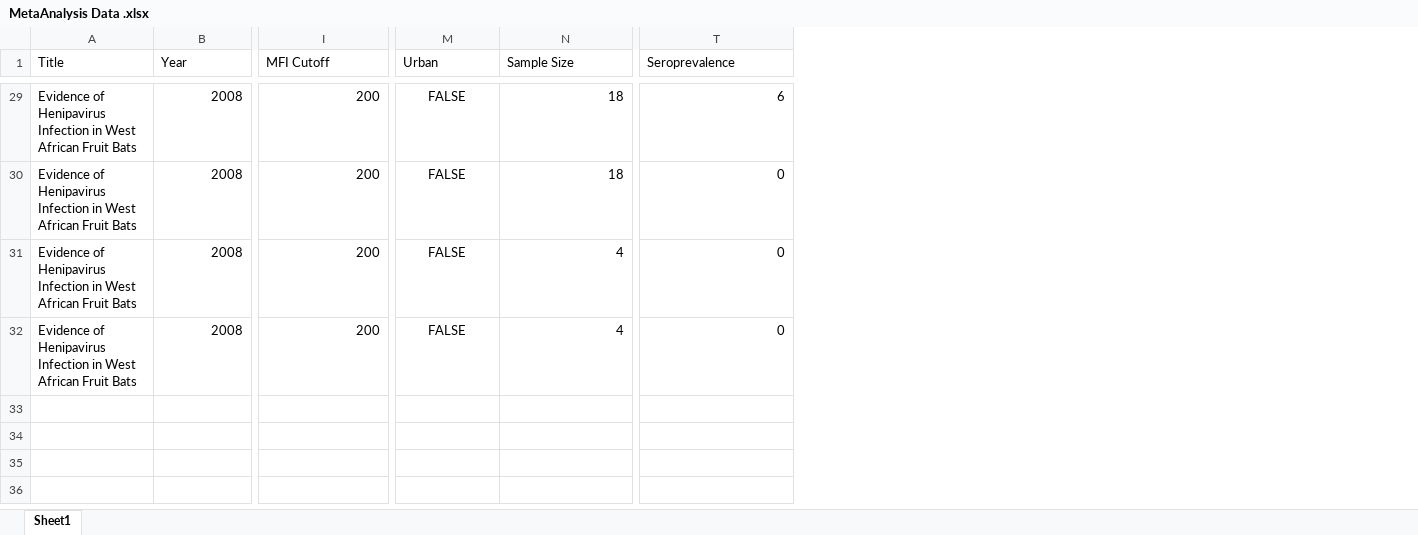
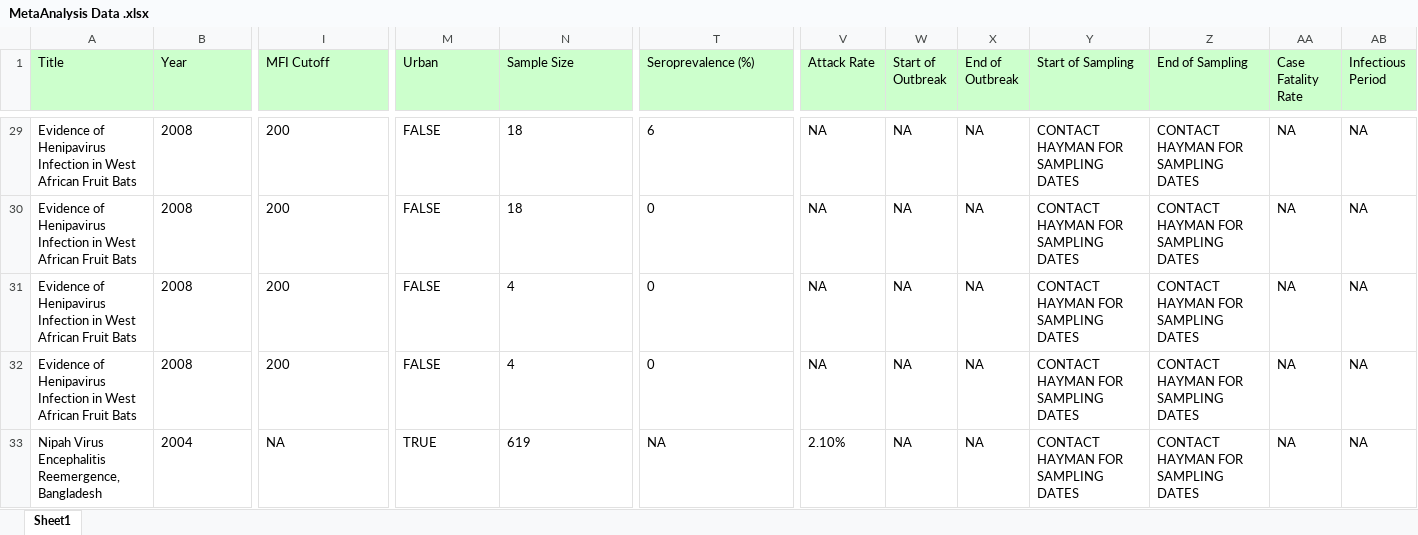
Before and after one commit to dncrwlye/BZDEL, an Excel workbook: Data/Hendra Parameters/MetaAnalysis Data .xlsx, sheet Sheet1, drawn as a sheet; only a part is shown, gaps mark what is left out; values as stored, in another font and other column widths than the file's, no borders; rows hold the shown columns only; the diff covers the shown part only; the diff names each change by its address in the sheet, - before the commit and + after, or states it on an @@ line.

```diff
--- a/Data/Hendra Parameters/MetaAnalysis Data .xlsx (sheet Sheet1)
+++ b/Data/Hendra Parameters/MetaAnalysis Data .xlsx (sheet Sheet1)
+column V (Attack Rate), rows 29-32: all NA
+column W (Start of Outbreak), rows 29-32: all NA
+column X (End of Outbreak), rows 29-32: all NA
+column Y (Start of Sampling), rows 29-32: all CONTACT HAYMAN FOR SAMPLING DATES
+column Z (End of Sampling), rows 29-32: all CONTACT HAYMAN FOR SAMPLING DATES
+column AA (Case Fatality Rate), rows 29-32: all NA
+column AB (Infectious Period), rows 29-32: all NA
-A1:T1 fill: none
+A1:T1 fill: #CCFFCC
-T1: Seroprevalence
+T1: Seroprevalence (%)
-B29:B32 alignment: right
+B29:B32 alignment: left
-I29:I32 alignment: right
+I29:I32 alignment: left
-M29:M32 alignment: center
+M29:M32 alignment: left
-N29:N32 alignment: right
+N29:N32 alignment: left
-T29:T32 alignment: right
+T29:T32 alignment: left
+row 33: Nipah Virus Encephalitis Reemergence, Bangladesh | 2004 | NA | TRUE | 619 | NA | 2.10% | NA | NA | CONTACT HAYMAN FOR SAMPLING DATES | CONTACT HAYMAN FOR SAMPLING DATES | NA | NA
```
Also changed, not shown: 18 added rows and cell formats elsewhere in this sheet.
